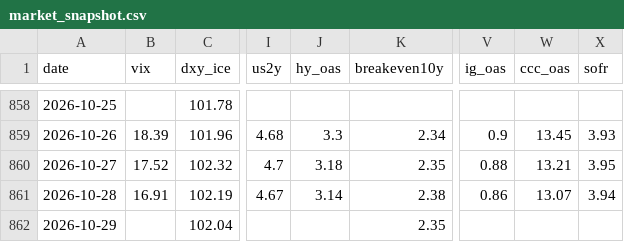
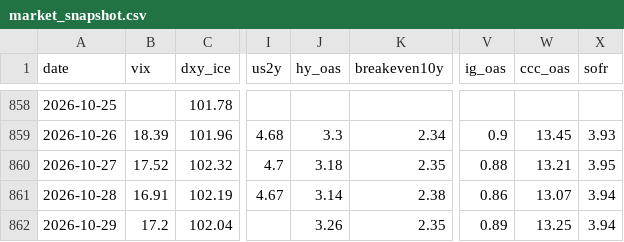
Before and after one commit to hshs9413-gif/narrative-tracker, a CSV file: docs/data/market_snapshot.csv, drawn as a sheet; only a part is shown, gaps mark what is left out; the diff names each change by its address in the sheet, - before the commit and + after, or states it on an @@ line.

```diff
--- a/docs/data/market_snapshot.csv
+++ b/docs/data/market_snapshot.csv
-B862 (vix): (empty)
+B862 (vix): 17.2
-J862 (hy_oas): (empty)
+J862 (hy_oas): 3.26
-V862 (ig_oas): (empty)
+V862 (ig_oas): 0.89
-W862 (ccc_oas): (empty)
+W862 (ccc_oas): 13.25
-X862 (sofr): (empty)
+X862 (sofr): 3.94
```
Also changed, not shown: docs/data/regime_log.csv, 2 other files.
